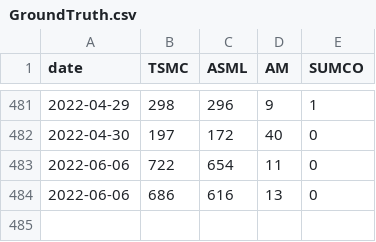
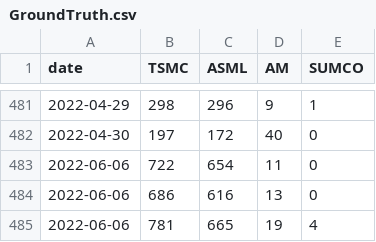
Before and after one commit to ENSREG/NYCU_CLOUD_NATIVE_FINAL, a CSV file: images/crawler/data/GroundTruth.csv, drawn as a sheet; only a part is shown, gaps mark what is left out.

```diff
--- a/images/crawler/data/GroundTruth.csv
+++ b/images/crawler/data/GroundTruth.csv
@@ -484 +484,2 @@ date,TSMC,ASML,AM,SUMCO
 2022-06-06,686,616,13,0
+2022-06-06,781,665,19,4
```
Also changed, not shown: images/crawler/data/Pred.csv.
